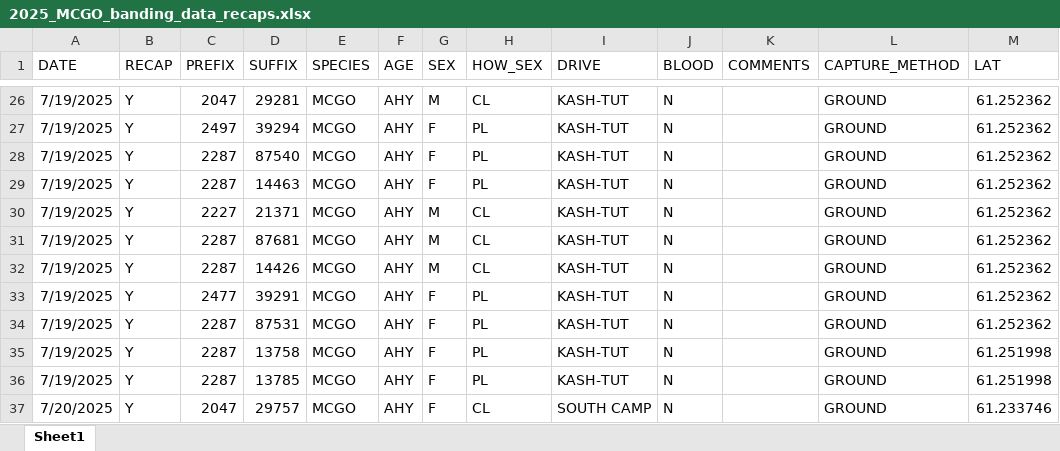
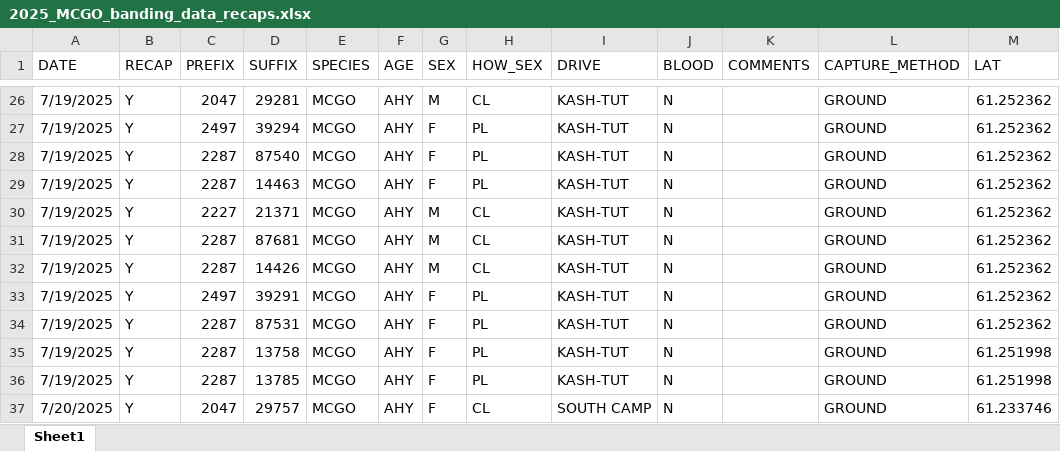
Before and after one commit to rjfriendly2/cackler_banding, an Excel workbook: data/2025/2025_MCGO_banding_data_recaps.xlsx, sheet Sheet1, drawn as a sheet; only a part is shown, gaps mark what is left out; values as stored, in another font and other column widths than the file's, no borders; the diff names each change by its address in the sheet, - before the commit and + after, or states it on an @@ line.

Commit message:
fixed recap data. Data entry error on two birds

```diff
--- a/data/2025/2025_MCGO_banding_data_recaps.xlsx (sheet Sheet1)
+++ b/data/2025/2025_MCGO_banding_data_recaps.xlsx (sheet Sheet1)
-C33 (PREFIX): 2477
+C33 (PREFIX): 2497
```
Also changed, not shown: 1 other file.
